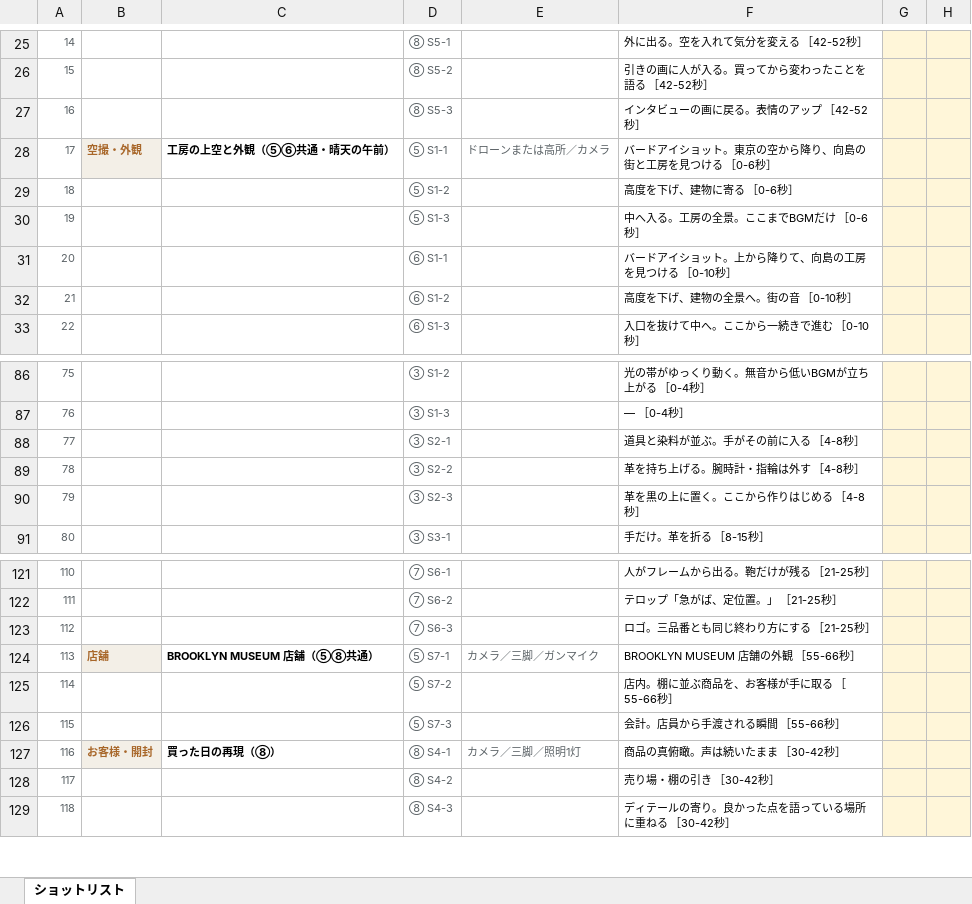
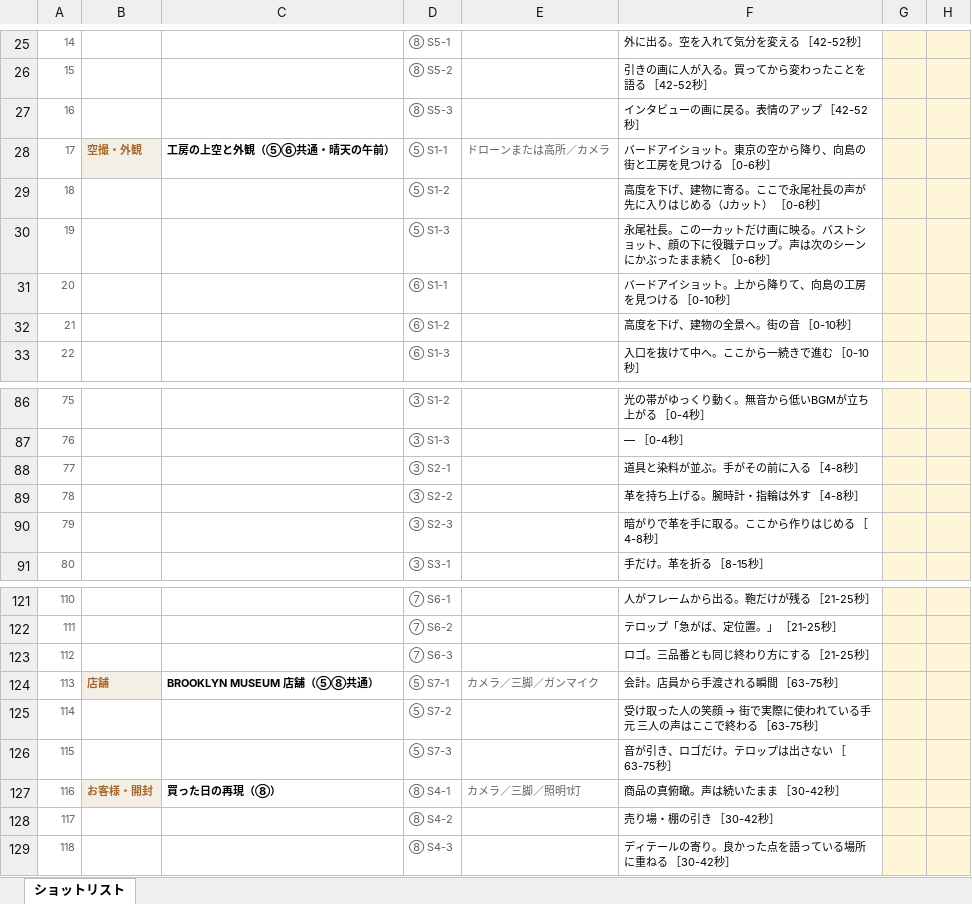
Before and after one commit to Shiori0415/dougaseisaku, an Excel workbook: pdf/02_場面別ショットリスト.xlsx, sheet ショットリスト, drawn as a sheet; only a part is shown, gaps mark what is left out; values as stored, in another font and other column widths than the file's, no borders; the diff covers the shown part only; the diff names each change by its address in the sheet, - before the commit and + after, or states it on an @@ line.

```diff
--- a/pdf/02_場面別ショットリスト.xlsx (sheet ショットリスト)
+++ b/pdf/02_場面別ショットリスト.xlsx (sheet ショットリスト)
-F29: 高度を下げ、建物に寄る ［0-6秒］
+F29: 高度を下げ、建物に寄る。ここで永尾社長の声が先に入りはじめる（Jカット） ［0-6秒］
-F30: 中へ入る。工房の全景。ここまでBGMだけ ［0-6秒］
+F30: 永尾社長。この一カットだけ画に映る。バストショット、顔の下に役職テロップ。声は次のシーンにかぶったまま続く ［0-6秒］
-F90: 革を黒の上に置く。ここから作りはじめる ［4-8秒］
+F90: 暗がりで革を手に取る。ここから作りはじめる ［4-8秒］
-F124: BROOKLYN MUSEUM 店舗の外観 ［55-66秒］
+F124: 会計。店員から手渡される瞬間 ［63-75秒］
@@ F125: 店内。棚に並ぶ商品を、お客様が手に取る ［55-66秒］ → 受け取った人の笑顔 → 街で実際に使われている手元 三人の声はここで終わる ［63-75秒］ @@
-F126: 会計。店員から手渡される瞬間 ［55-66秒］
+F126: 音が引き、ロゴだけ。テロップは出さない ［63-75秒］
```
Also changed, not shown: 3 removed rows, 17 edited cells and row numbers in column A elsewhere in this sheet, 5 other files.
